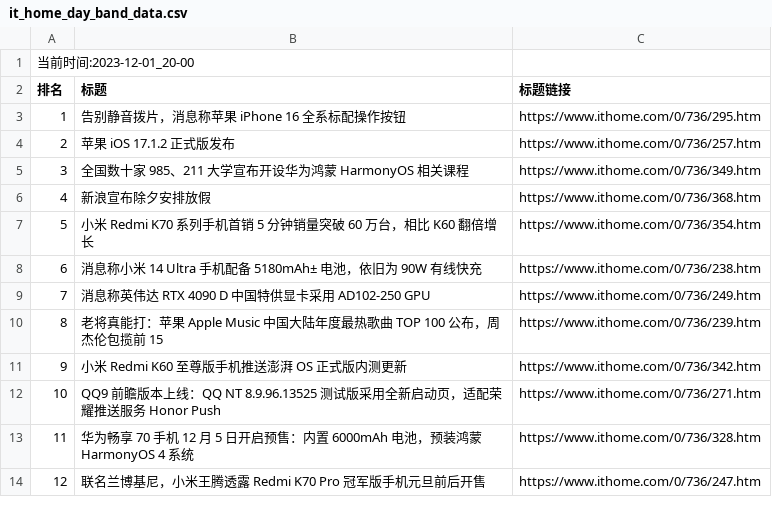
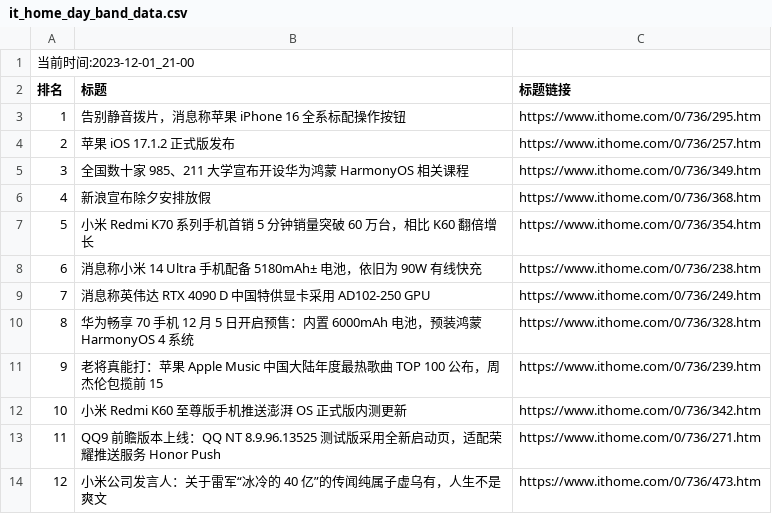
Before and after one commit to zhaowei1869/python_spider, a CSV file: 微博热搜/data/it_home_day_band_data.csv, drawn as a sheet; removed rows and columns are numbered as before the commit, all else as after; the diff names each change by its address in the sheet, - before the commit and + after, or states it on an @@ line.

```diff
--- a/微博热搜/data/it_home_day_band_data.csv
+++ b/微博热搜/data/it_home_day_band_data.csv
@@ column A (排名) renumbered between rows 1 and 13 @@
@@ row 13 moved to row 10: 8 @@
-row 14: 12 | 联名兰博基尼，小米王腾透露 Redmi K70 Pro 冠军版手机元旦前后开售 | https://www.ithome.com/0/736/247.htm
+row 14: 12 | 小米公司发言人：关于雷军“冰冷的 40 亿”的传闻纯属子虚乌有，人生不是爽文 | https://www.ithome.com/0/736/473.htm
```
Also changed, not shown: 2 other files.
